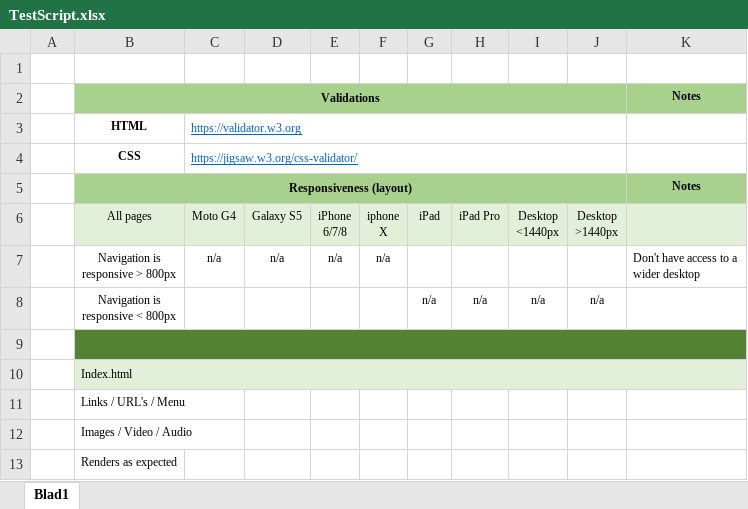
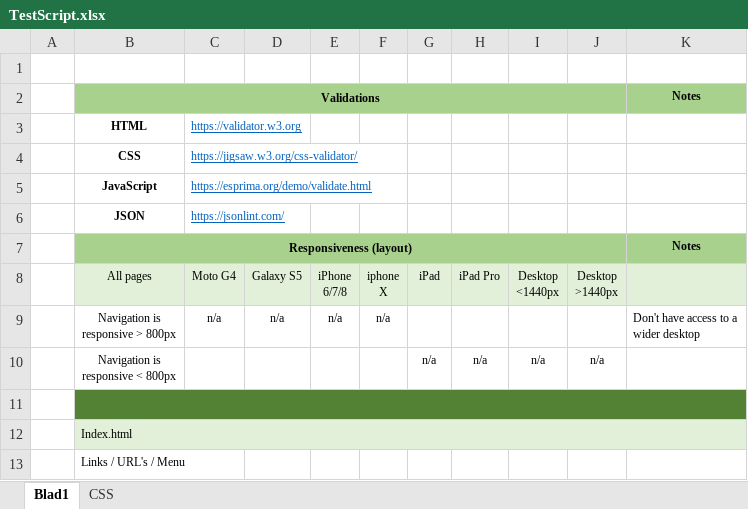
Before and after one commit to Code-Institute-Submissions/milestone2_are_you_a_hero, an Excel workbook: testing/manually/TestScript.xlsx, sheet Blad1, drawn as a sheet; only a part is shown; the shorter side is filled out with more unchanged rows; values as stored, in another font and other column widths than the file's, no borders; conditional formats not drawn; removed rows and columns are numbered as before the commit, all else as after; the diff names each change by its address in the sheet, - before the commit and + after, or states it on an @@ line.

Commit message:
JavaScript validation rework

```diff
--- a/testing/manually/TestScript.xlsx (sheet Blad1)
+++ b/testing/manually/TestScript.xlsx (sheet Blad1)
+sheet tab: CSS
-C3:J3 merged
-C4:J4 merged
+row 5:  | JavaScript | https://esprima.org/demo/validate.html
+row 6:  | JSON | https://jsonlint.com/
```
Also changed, not shown: charts or pictures, 4 other files.
